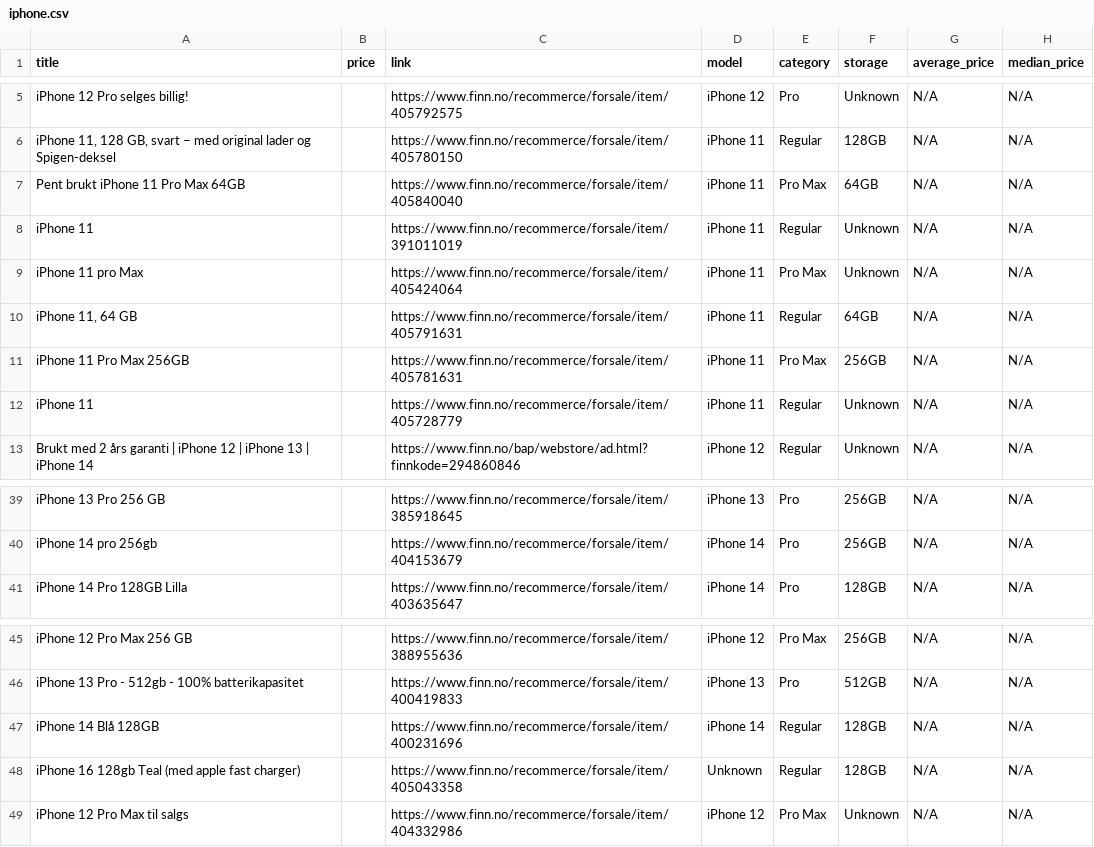
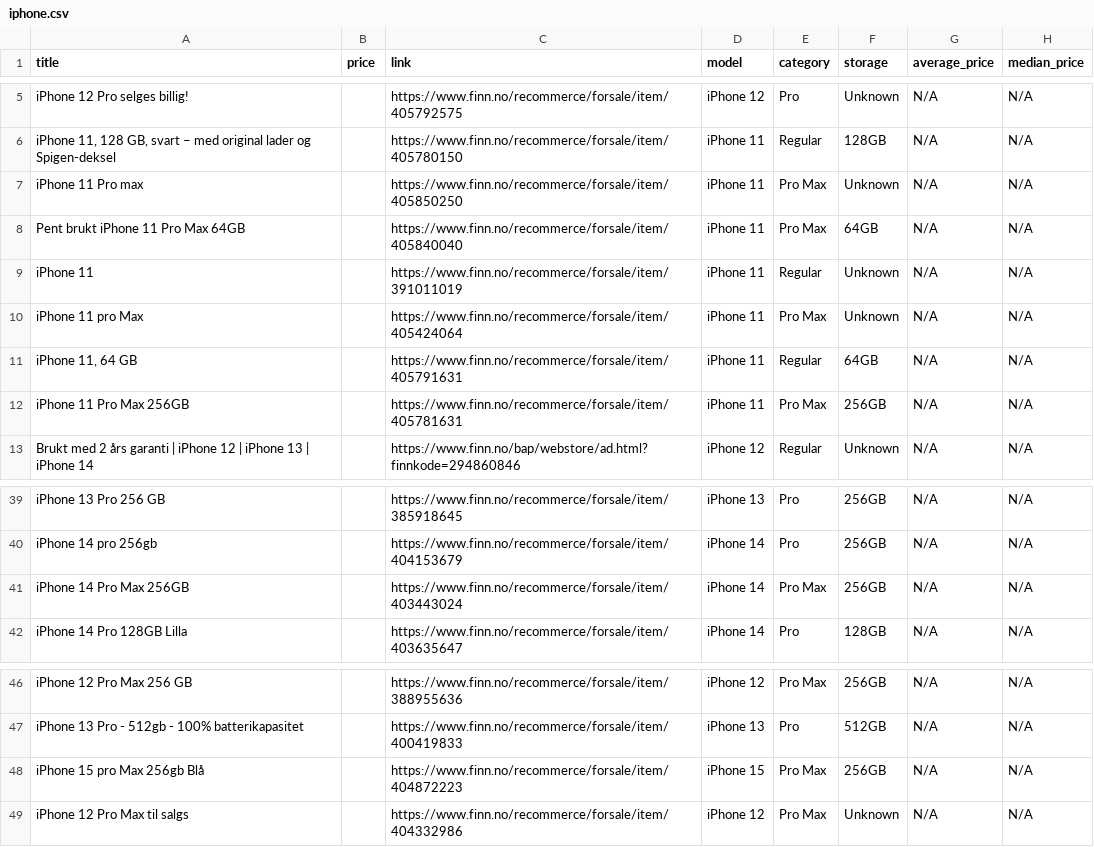
Before and after one commit to JibbelJabbel/Scrap, a CSV file: iphone.csv, drawn as a sheet; only a part is shown, gaps mark what is left out.

```diff
--- a/iphone.csv
+++ b/iphone.csv
@@ -6,2 +6,3 @@ iPhone 12 Pro selges billig!,,https://www.finn.no/recommerce/forsale/item/405792
 "iPhone 11, 128 GB, svart – med original lader og Spigen-deksel",,https://www.finn.no/recommerce/forsale/item/405780150,iPhone 11,Regular,128GB,N/A,N/A
+iPhone 11 Pro max,,https://www.finn.no/recommerce/forsale/item/405850250,iPhone 11,Pro Max,Unknown,N/A,N/A
 Pent brukt iPhone 11 Pro Max 64GB,,https://www.finn.no/recommerce/forsale/item/405840040,iPhone 11,Pro Max,64GB,N/A,N/A
@@ -11,3 +12,2 @@ iPhone 11 pro Max,,https://www.finn.no/recommerce/forsale/item/405424064,iPhone
 iPhone 11 Pro Max 256GB,,https://www.finn.no/recommerce/forsale/item/405781631,iPhone 11,Pro Max,256GB,N/A,N/A
-iPhone 11,,https://www.finn.no/recommerce/forsale/item/405728779,iPhone 11,Regular,Unknown,N/A,N/A
 Brukt med 2 års garanti | iPhone 12 | iPhone 13 | iPhone 14,,https://www.finn.no/bap/webstore/ad.html?finnkode=294860846,iPhone 12,Regular,Unknown,N/A,N/A
@@ -40,2 +40,3 @@ iPhone 13 Pro 256 GB,,https://www.finn.no/recommerce/forsale/item/385918645,iPho
 iPhone 14 pro 256gb,,https://www.finn.no/recommerce/forsale/item/404153679,iPhone 14,Pro,256GB,N/A,N/A
+iPhone 14 Pro Max 256GB,,https://www.finn.no/recommerce/forsale/item/403443024,iPhone 14,Pro Max,256GB,N/A,N/A
 iPhone 14 Pro 128GB Lilla,,https://www.finn.no/recommerce/forsale/item/403635647,iPhone 14,Pro,128GB,N/A,N/A
@@ -46,4 +47,3 @@ iPhone 12 Pro Max 256 GB,,https://www.finn.no/recommerce/forsale/item/388955636,
 iPhone 13 Pro - 512gb - 100% batterikapasitet,,https://www.finn.no/recommerce/forsale/item/400419833,iPhone 13,Pro,512GB,N/A,N/A
-iPhone 14 Blå 128GB,,https://www.finn.no/recommerce/forsale/item/400231696,iPhone 14,Regular,128GB,N/A,N/A
-iPhone 16 128gb Teal (med apple fast charger),,https://www.finn.no/recommerce/forsale/item/405043358,Unknown,Regular,128GB,N/A,N/A
+iPhone 15 pro Max 256gb Blå,,https://www.finn.no/recommerce/forsale/item/404872223,iPhone 15,Pro Max,256GB,N/A,N/A
 iPhone 12 Pro Max til salgs,,https://www.finn.no/recommerce/forsale/item/404332986,iPhone 12,Pro Max,Unknown,N/A,N/A
```
